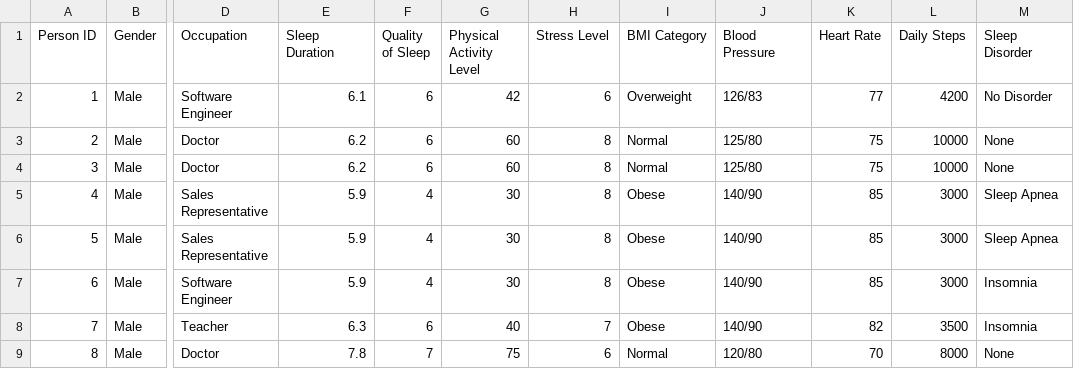
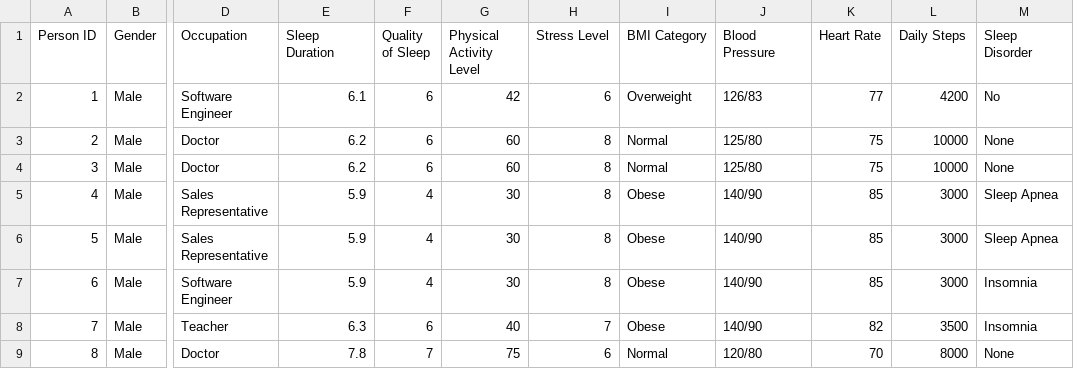
Before and after one commit to univDarko/dataset-kaggle, a CSV file: Health and Sleep Data.csv, drawn as a sheet; only a part is shown, gaps mark what is left out; the diff names each change by its address in the sheet, - before the commit and + after, or states it on an @@ line.

Commit message:
Update Health and Sleep Data.csv

```diff
--- a/Health and Sleep Data.csv
+++ b/Health and Sleep Data.csv
-M2 (Sleep Disorder): No Disorder
+M2 (Sleep Disorder): No
```
